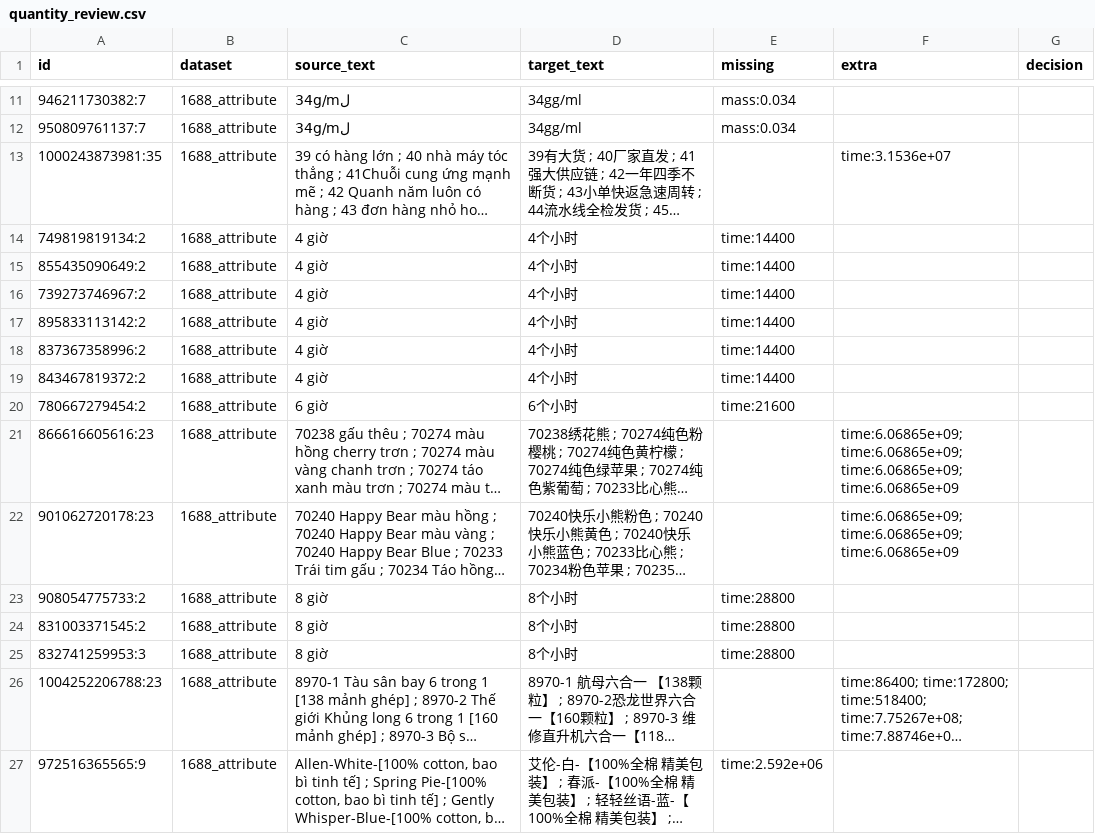
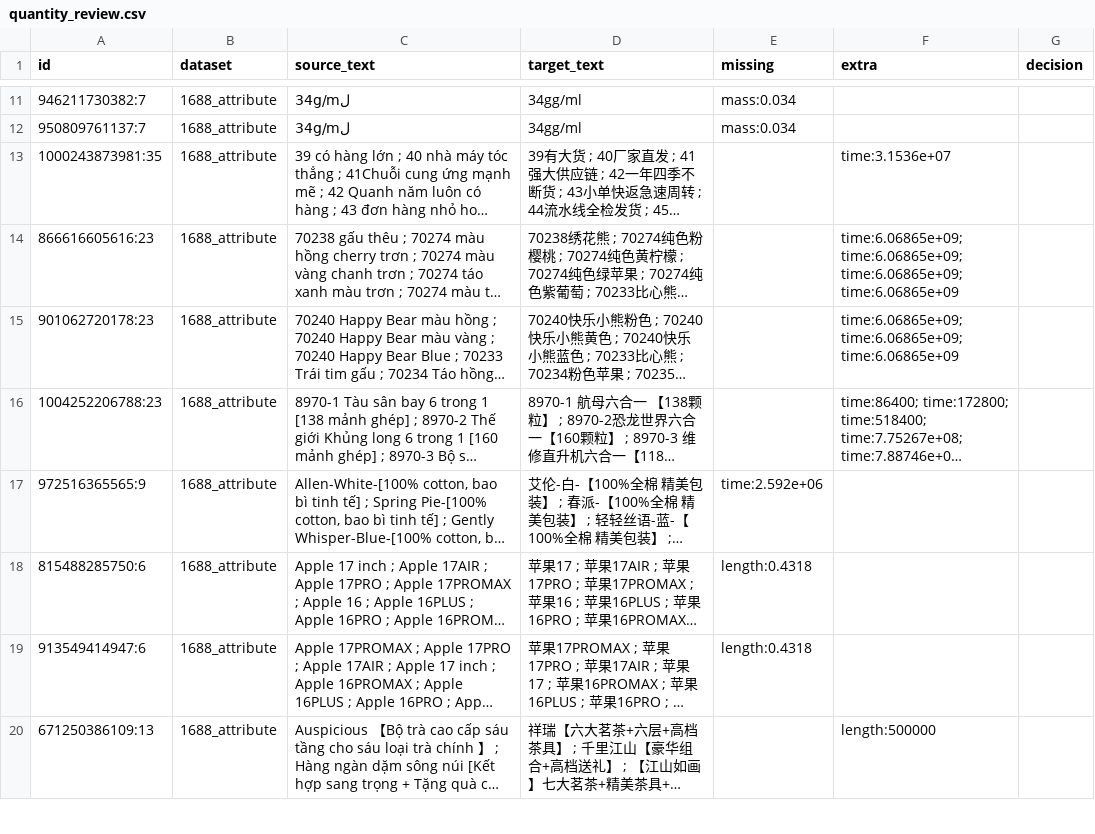
Before and after one commit to ntquang-0410/eda_ecom, a CSV file: data/cleaned/quantity_review.csv, drawn as a sheet; only a part is shown, gaps mark what is left out; the shorter side is filled out with more unchanged rows; long unchanged cells end in …; the diff names each change by its address in the sheet, - before the commit and + after, or states it on an @@ line.

Commit message:
Fix CN measure words (4个小时); refresh weak review (327 rows) and qty_status

```diff
--- a/data/cleaned/quantity_review.csv
+++ b/data/cleaned/quantity_review.csv
-row 14: 749819819134:2 | 1688_attribute | 4 giờ | 4个小时 | time:14400
-row 15: 855435090649:2 | 1688_attribute | 4 giờ | 4个小时 | time:14400
-row 16: 739273746967:2 | 1688_attribute | 4 giờ | 4个小时 | time:14400
-row 17: 895833113142:2 | 1688_attribute | 4 giờ | 4个小时 | time:14400
-row 18: 837367358996:2 | 1688_attribute | 4 giờ | 4个小时 | time:14400
-row 19: 843467819372:2 | 1688_attribute | 4 giờ | 4个小时 | time:14400
-row 20: 780667279454:2 | 1688_attribute | 6 giờ | 6个小时 | time:21600
-row 23: 908054775733:2 | 1688_attribute | 8 giờ | 8个小时 | time:28800
-row 24: 831003371545:2 | 1688_attribute | 8 giờ | 8个小时 | time:28800
-row 25: 832741259953:3 | 1688_attribute | 8 giờ | 8个小时 | time:28800
```
Also changed, not shown: 4 other files.
